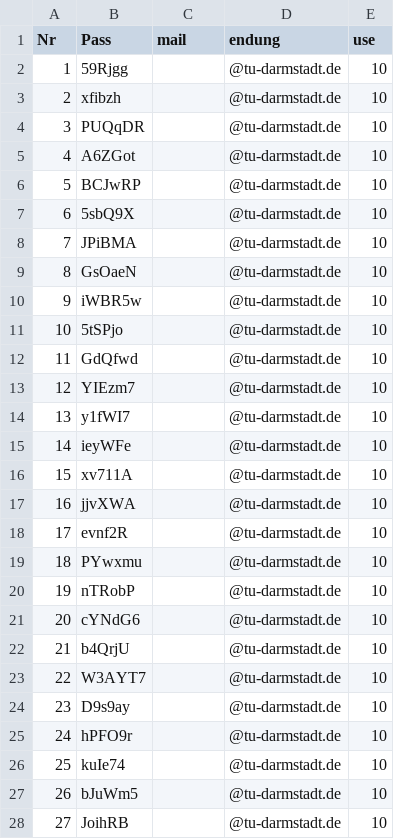
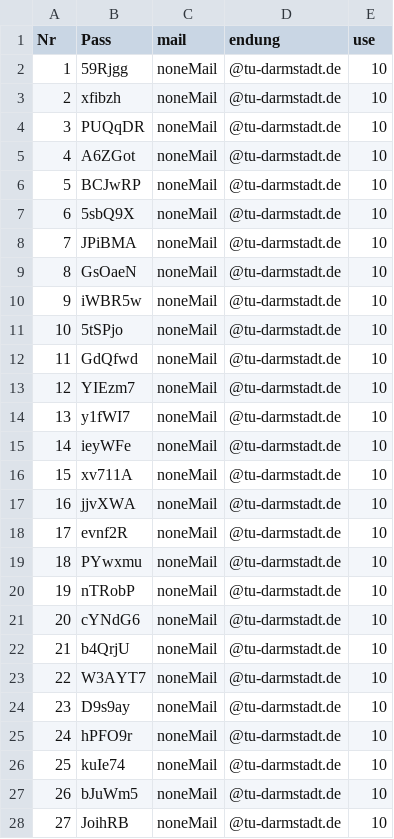
Before and after one commit to costin89/oldstuff, a CSV file: pass.csv, drawn as a sheet; only a part is shown; the diff covers the shown part only.

Commit message:
Update pass.csv

```diff
--- a/pass.csv
+++ b/pass.csv
@@ -1,28 +1,28 @@
 Nr;Pass;mail;endung;use
-1;59Rjgg;;@tu-darmstadt.de;10
-2;xfibzh;;@tu-darmstadt.de;10
-3;PUQqDR;;@tu-darmstadt.de;10
-4;A6ZGot;;@tu-darmstadt.de;10
-5;BCJwRP;;@tu-darmstadt.de;10
-6;5sbQ9X;;@tu-darmstadt.de;10
-7;JPiBMA;;@tu-darmstadt.de;10
-8;GsOaeN;;@tu-darmstadt.de;10
-9;iWBR5w;;@tu-darmstadt.de;10
-10;5tSPjo;;@tu-darmstadt.de;10
-11;GdQfwd;;@tu-darmstadt.de;10
-12;YIEzm7;;@tu-darmstadt.de;10
-13;y1fWI7;;@tu-darmstadt.de;10
-14;ieyWFe;;@tu-darmstadt.de;10
-15;xv711A;;@tu-darmstadt.de;10
-16;jjvXWA;;@tu-darmstadt.de;10
-17;evnf2R;;@tu-darmstadt.de;10
-18;PYwxmu;;@tu-darmstadt.de;10
-19;nTRobP;;@tu-darmstadt.de;10
-20;cYNdG6;;@tu-darmstadt.de;10
-21;b4QrjU;;@tu-darmstadt.de;10
-22;W3AYT7;;@tu-darmstadt.de;10
-23;D9s9ay;;@tu-darmstadt.de;10
-24;hPFO9r;;@tu-darmstadt.de;10
-25;kuIe74;;@tu-darmstadt.de;10
-26;bJuWm5;;@tu-darmstadt.de;10
-27;JoihRB;;@tu-darmstadt.de;10
+1;59Rjgg;noneMail;@tu-darmstadt.de;10
+2;xfibzh;noneMail;@tu-darmstadt.de;10
+3;PUQqDR;noneMail;@tu-darmstadt.de;10
+4;A6ZGot;noneMail;@tu-darmstadt.de;10
+5;BCJwRP;noneMail;@tu-darmstadt.de;10
+6;5sbQ9X;noneMail;@tu-darmstadt.de;10
+7;JPiBMA;noneMail;@tu-darmstadt.de;10
+8;GsOaeN;noneMail;@tu-darmstadt.de;10
+9;iWBR5w;noneMail;@tu-darmstadt.de;10
+10;5tSPjo;noneMail;@tu-darmstadt.de;10
+11;GdQfwd;noneMail;@tu-darmstadt.de;10
+12;YIEzm7;noneMail;@tu-darmstadt.de;10
+13;y1fWI7;noneMail;@tu-darmstadt.de;10
+14;ieyWFe;noneMail;@tu-darmstadt.de;10
+15;xv711A;noneMail;@tu-darmstadt.de;10
+16;jjvXWA;noneMail;@tu-darmstadt.de;10
+17;evnf2R;noneMail;@tu-darmstadt.de;10
+18;PYwxmu;noneMail;@tu-darmstadt.de;10
+19;nTRobP;noneMail;@tu-darmstadt.de;10
+20;cYNdG6;noneMail;@tu-darmstadt.de;10
+21;b4QrjU;noneMail;@tu-darmstadt.de;10
+22;W3AYT7;noneMail;@tu-darmstadt.de;10
+23;D9s9ay;noneMail;@tu-darmstadt.de;10
+24;hPFO9r;noneMail;@tu-darmstadt.de;10
+25;kuIe74;noneMail;@tu-darmstadt.de;10
+26;bJuWm5;noneMail;@tu-darmstadt.de;10
+27;JoihRB;noneMail;@tu-darmstadt.de;10
```
Also changed, not shown: 71 edited cells elsewhere in this file.
